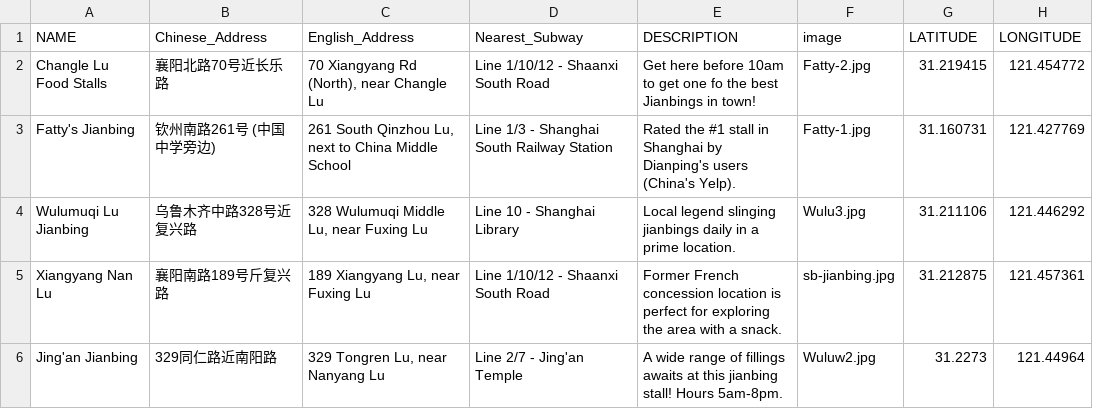
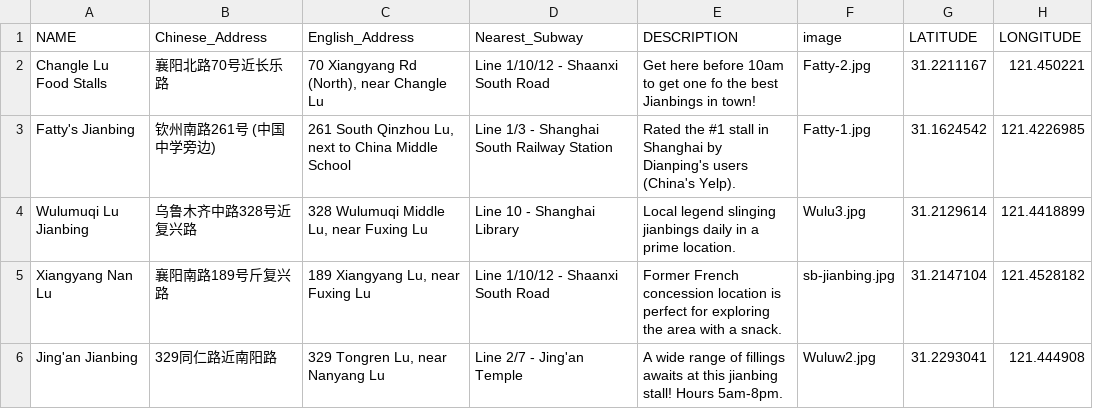
Before and after one commit to rcowling/foodtour, a CSV file: shanghai.csv, drawn as a sheet.

```diff
--- a/shanghai.csv
+++ b/shanghai.csv
@@ -1,6 +1,6 @@
 NAME,Chinese_Address,English_Address,Nearest_Subway,DESCRIPTION,image,LATITUDE,LONGITUDE
-Changle Lu Food Stalls,襄阳北路70号近长乐路,"70 Xiangyang Rd (North), near Changle Lu",Line 1/10/12 - Shaanxi South Road,Get here before 10am to get one fo the best Jianbings in town!,Fatty-2.jpg,31.219415,121.454772
-Fatty's Jianbing,钦州南路261号 (中国中学旁边),"261 South Qinzhou Lu, next to China Middle School ",Line 1/3 - Shanghai South Railway Station,Rated the #1 stall in Shanghai by Dianping's users (China's Yelp).,Fatty-1.jpg,31.160731,121.427769
-Wulumuqi Lu Jianbing,乌鲁木齐中路328号近复兴路,"328 Wulumuqi Middle Lu, near Fuxing Lu",Line 10 - Shanghai Library,Local legend slinging jianbings daily in a prime location. ,Wulu3.jpg,31.211106,121.446292
-Xiangyang Nan Lu,襄阳南路189号斤复兴路,"189 Xiangyang Lu, near Fuxing Lu",Line 1/10/12 - Shaanxi South Road,Former French concession location is perfect for exploring the area with a snack. ,sb-jianbing.jpg,31.212875,121.457361
-Jing'an Jianbing,329同仁路近南阳路,"329 Tongren Lu, near Nanyang Lu",Line 2/7 - Jing'an Temple,A wide range of fillings awaits at this jianbing stall! Hours 5am-8pm.,Wuluw2.jpg,31.2273,121.44964
+Changle Lu Food Stalls,襄阳北路70号近长乐路,"70 Xiangyang Rd (North), near Changle Lu",Line 1/10/12 - Shaanxi South Road,Get here before 10am to get one fo the best Jianbings in town!,Fatty-2.jpg,31.2211167,121.450221
+Fatty's Jianbing,钦州南路261号 (中国中学旁边),"261 South Qinzhou Lu, next to China Middle School ",Line 1/3 - Shanghai South Railway Station,Rated the #1 stall in Shanghai by Dianping's users (China's Yelp).,Fatty-1.jpg,31.1624542,121.4226985
+Wulumuqi Lu Jianbing,乌鲁木齐中路328号近复兴路,"328 Wulumuqi Middle Lu, near Fuxing Lu",Line 10 - Shanghai Library,Local legend slinging jianbings daily in a prime location. ,Wulu3.jpg,31.2129614,121.4418899
+Xiangyang Nan Lu,襄阳南路189号斤复兴路,"189 Xiangyang Lu, near Fuxing Lu",Line 1/10/12 - Shaanxi South Road,Former French concession location is perfect for exploring the area with a snack. ,sb-jianbing.jpg,31.2147104,121.4528182
+Jing'an Jianbing,329同仁路近南阳路,"329 Tongren Lu, near Nanyang Lu",Line 2/7 - Jing'an Temple,A wide range of fillings awaits at this jianbing stall! Hours 5am-8pm.,Wuluw2.jpg,31.2293041,121.444908
```
Also changed, not shown: 2 other files.
